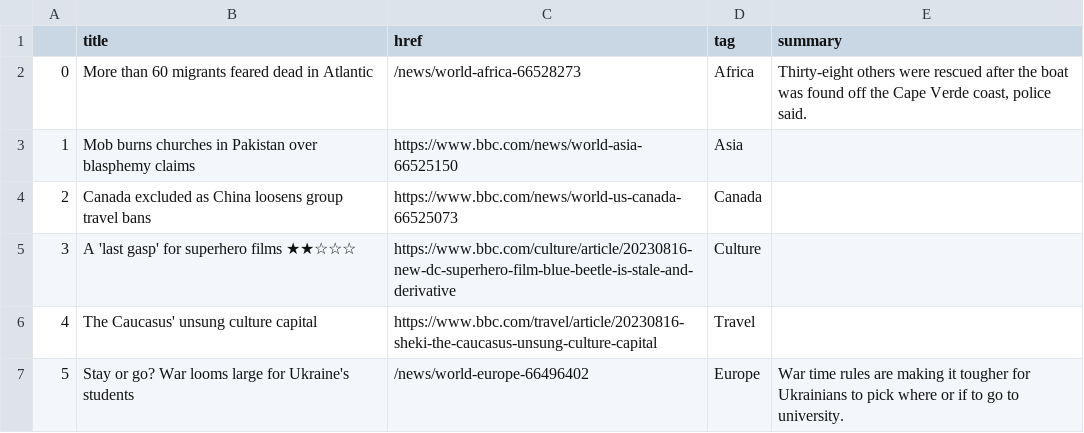
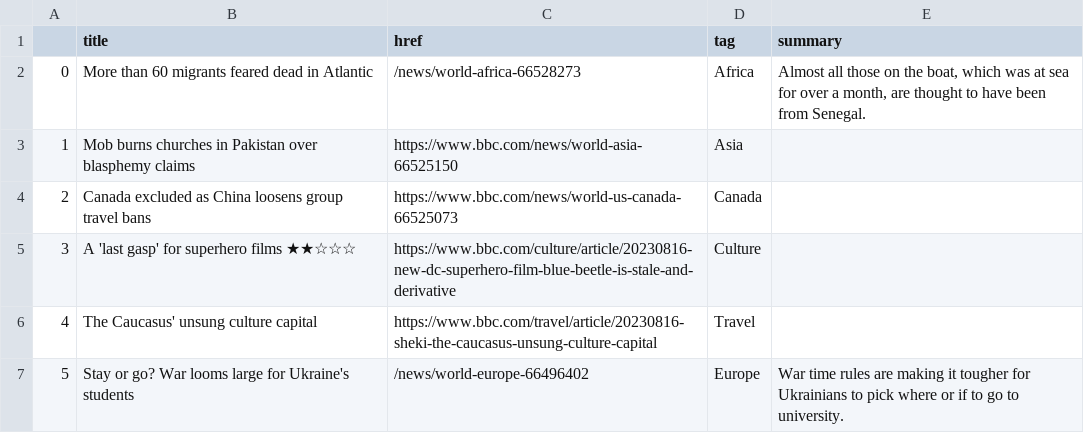
Before and after one commit to gbolduan/automatic-scraper, a CSV file: bbc-headlines.csv, drawn as a sheet; only a part is shown.

```diff
--- a/bbc-headlines.csv
+++ b/bbc-headlines.csv
@@ -1,3 +1,3 @@
 ,title,href,tag,summary
-0,More than 60 migrants feared dead in Atlantic,/news/world-africa-66528273,Africa,"Thirty-eight others were rescued after the boat was found off the Cape Verde coast, police said."
+0,More than 60 migrants feared dead in Atlantic,/news/world-africa-66528273,Africa,"Almost all those on the boat, which was at sea for over a month, are thought to have been from Senegal."
 1,Mob burns churches in Pakistan over blasphemy claims,https://www.bbc.com/news/world-asia-66525150,Asia,
```
